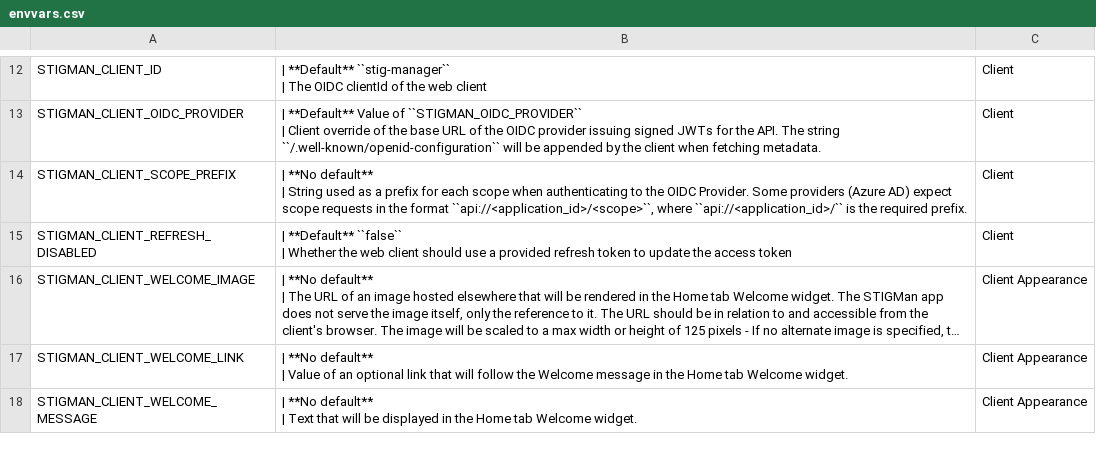
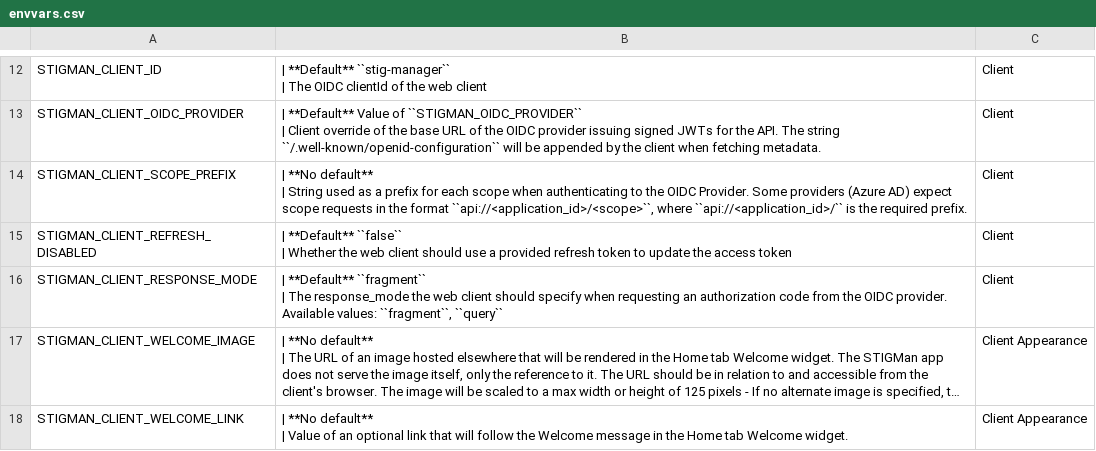
Before and after one commit to NUWCDIVNPT/stig-manager, a CSV file: docs/installation-and-setup/envvars.csv, drawn as a sheet; only a part is shown, gaps mark what is left out; the shorter side is filled out with more unchanged rows; long unchanged cells end in …; ↵ is a line break in a cell; the diff names each change by its address in the sheet, - before the commit and + after, or states it on an @@ line.

Commit message:
feat: envvar for client OAuth2 response_mode (#1583)

```diff
--- a/docs/installation-and-setup/envvars.csv
+++ b/docs/installation-and-setup/envvars.csv
+row 16: STIGMAN_CLIENT_RESPONSE_MODE | | **Default** ``fragment`` ↵ | The response_mode the web client should specify when requesting an authorization code from the OIDC provider. Available values: ``fragment``, ``query`` | Client
```
Also changed, not shown: 3 other files.
